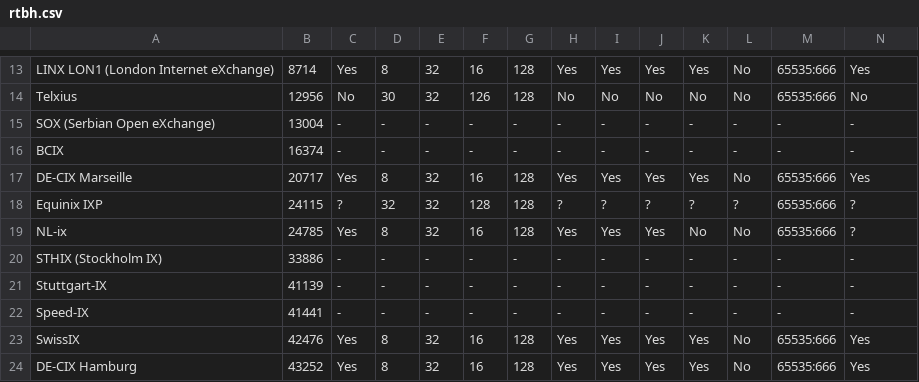
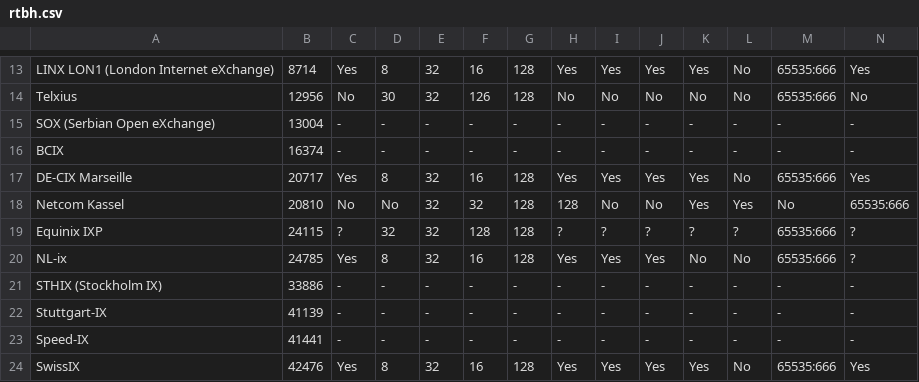
Before and after one commit to Remotely-Triggered-Black-Hole/rtbh, a CSV file: rtbh.csv, drawn as a sheet; only a part is shown, gaps mark what is left out; the shorter side is filled out with more unchanged rows; rows hold the shown columns only; the diff names each change by its address in the sheet, - before the commit and + after, or states it on an @@ line.

```diff
--- a/rtbh.csv
+++ b/rtbh.csv
+row 18: Netcom Kassel | 20810 | No | No | 32 | 32 | 128 | 128 | No | No | Yes | Yes | No | 65535:666
```
Also changed, not shown: 3 other files.
